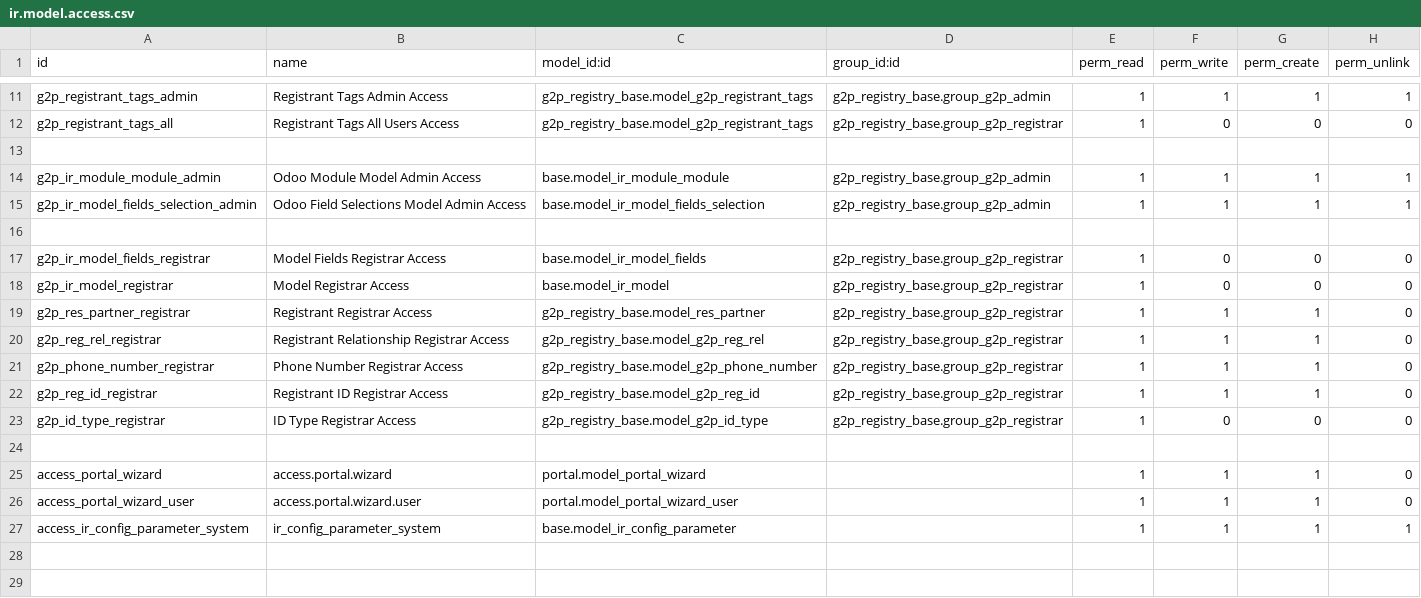
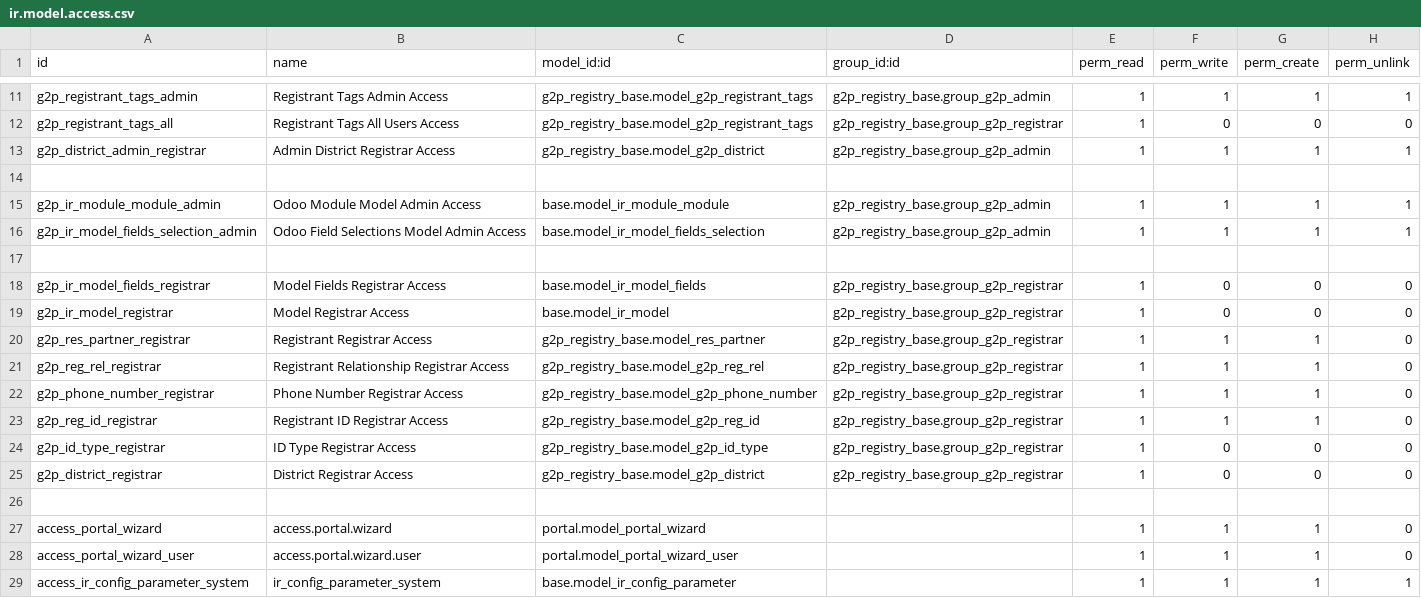
Before and after one commit to OpenG2P/openg2p-registry, a CSV file: g2p_registry_base/security/ir.model.access.csv, drawn as a sheet; only a part is shown, gaps mark what is left out.

Commit message:
G2P-1531: Added district configuration

```diff
--- a/g2p_registry_base/security/ir.model.access.csv
+++ b/g2p_registry_base/security/ir.model.access.csv
@@ -12,2 +12,3 @@ g2p_registrant_tags_admin,Registrant Tags Admin Access,g2p_registry_base.model_g
 g2p_registrant_tags_all,Registrant Tags All Users Access,g2p_registry_base.model_g2p_registrant_tags,g2p_registry_base.group_g2p_registrar,1,0,0,0
+g2p_district_admin_registrar,Admin District Registrar Access,g2p_registry_base.model_g2p_district,g2p_registry_base.group_g2p_admin,1,1,1,1
 
@@ -23,2 +24,3 @@ g2p_reg_id_registrar,Registrant ID Registrar Access,g2p_registry_base.model_g2p_
 g2p_id_type_registrar,ID Type Registrar Access,g2p_registry_base.model_g2p_id_type,g2p_registry_base.group_g2p_registrar,1,0,0,0
+g2p_district_registrar,District Registrar Access,g2p_registry_base.model_g2p_district,g2p_registry_base.group_g2p_registrar,1,0,0,0
 
```
Also changed, not shown: 5 other files.
